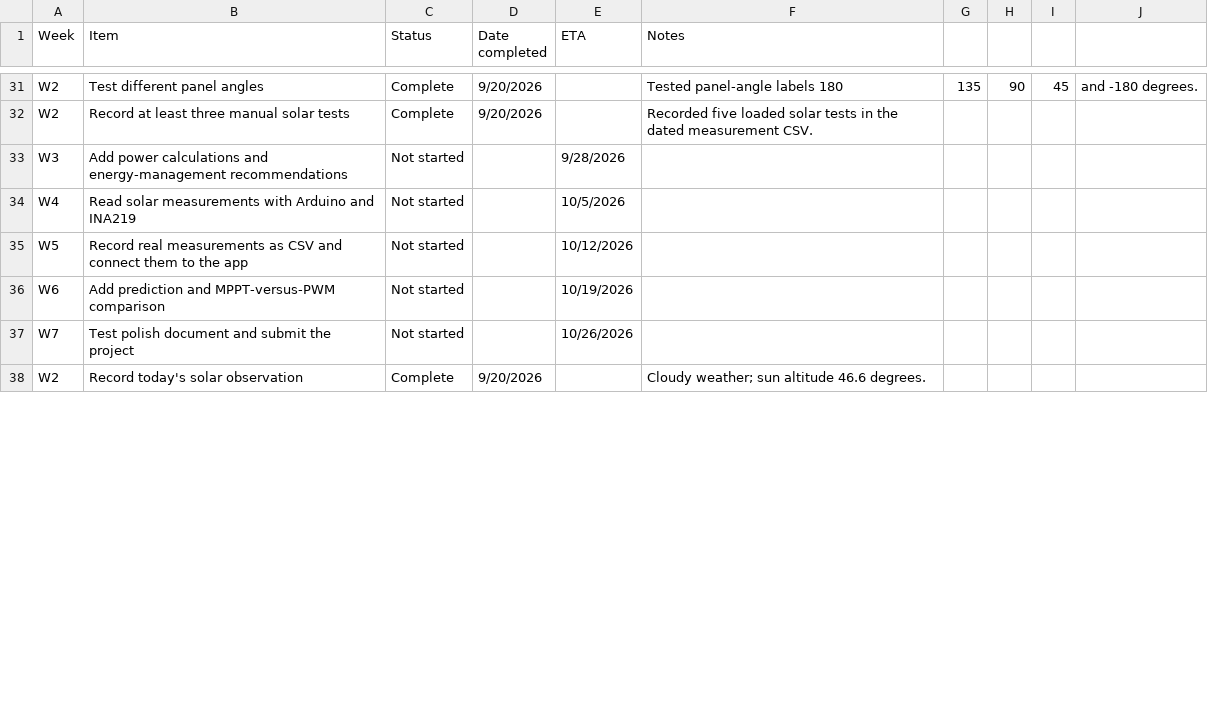
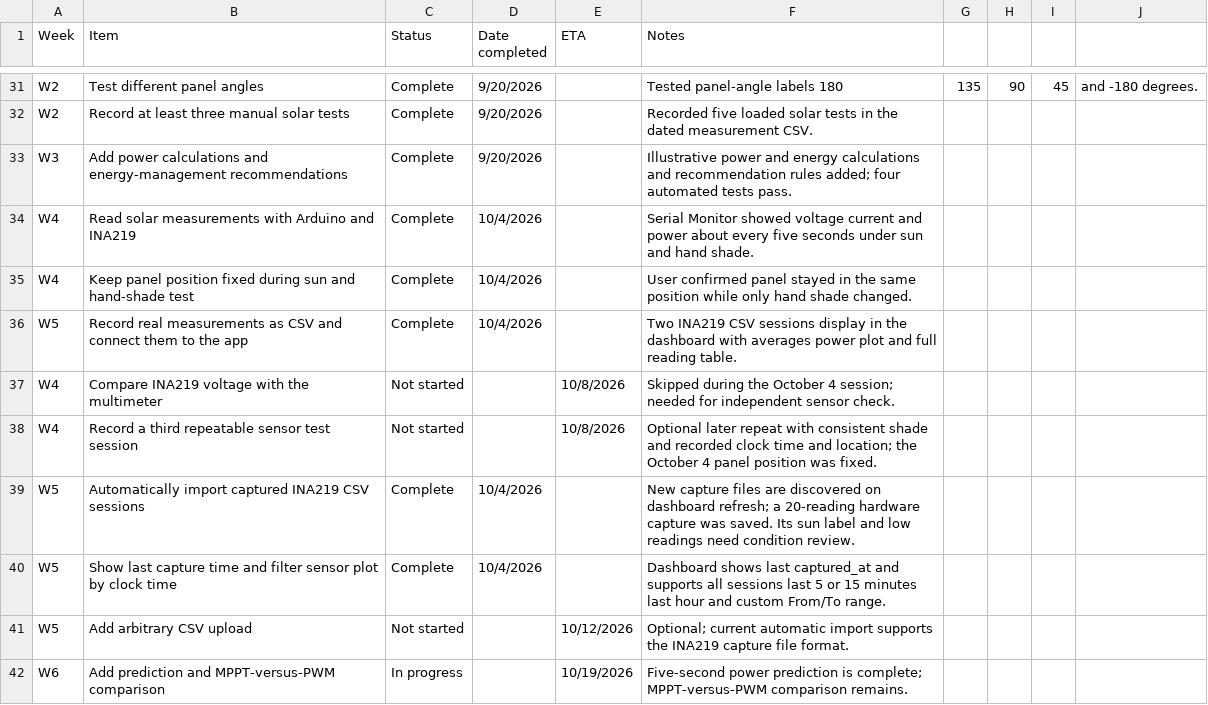
Before and after one commit to Arus588/suniq, a CSV file: docs/sunsmart-build-tracker.csv, drawn as a sheet; only a part is shown, gaps mark what is left out; the shorter side is filled out with more unchanged rows; the diff covers the shown part only.

Commit message:
Add automatic INA219 capture and time-filtered predictions

```diff
--- a/docs/sunsmart-build-tracker.csv
+++ b/docs/sunsmart-build-tracker.csv
@@ -32,5 +32,11 @@ W2,Test different panel angles,Complete,9/20/2026,,Tested panel-angle labels 180
 W2,Record at least three manual solar tests,Complete,9/20/2026,,Recorded five loaded solar tests in the dated measurement CSV.
-W3,Add power calculations and energy-management recommendations,Not started,,9/28/2026,
-W4,Read solar measurements with Arduino and INA219,Not started,,10/5/2026,
-W5,Record real measurements as CSV and connect them to the app,Not started,,10/12/2026,
-W6,Add prediction and MPPT-versus-PWM comparison,Not started,,10/19/2026,
+W3,Add power calculations and energy-management recommendations,Complete,9/20/2026,,Illustrative power and energy calculations and recommendation rules added; four automated tests pass.
+W4,Read solar measurements with Arduino and INA219,Complete,10/4/2026,,Serial Monitor showed voltage current and power about every five seconds under sun and hand shade.
+W4,Keep panel position fixed during sun and hand-shade test,Complete,10/4/2026,,User confirmed panel stayed in the same position while only hand shade changed.
+W5,Record real measurements as CSV and connect them to the app,Complete,10/4/2026,,Two INA219 CSV sessions display in the dashboard with averages power plot and full reading table.
+W4,Compare INA219 voltage with the multimeter,Not started,,10/8/2026,Skipped during the October 4 session; needed for independent sensor check.
+W4,Record a third repeatable sensor test session,Not started,,10/8/2026,Optional later repeat with consistent shade and recorded clock time and location; the October 4 panel position was fixed.
+W5,Automatically import captured INA219 CSV sessions,Complete,10/4/2026,,New capture files are discovered on dashboard refresh; a 20-reading hardware capture was saved. Its sun label and low readings need condition review.
+W5,Show last capture time and filter sensor plot by clock time,Complete,10/4/2026,,Dashboard shows last captured_at and supports all sessions last 5 or 15 minutes last hour and custom From/To range.
+W5,Add arbitrary CSV upload,Not started,,10/12/2026,Optional; current automatic import supports the INA219 capture file format.
+W6,Add prediction and MPPT-versus-PWM comparison,In progress,,10/19/2026,Five-second power prediction is complete; MPPT-versus-PWM comparison remains.
```
Also changed, not shown: 2 added rows and 21 edited cells elsewhere in this file, 13 other files.
